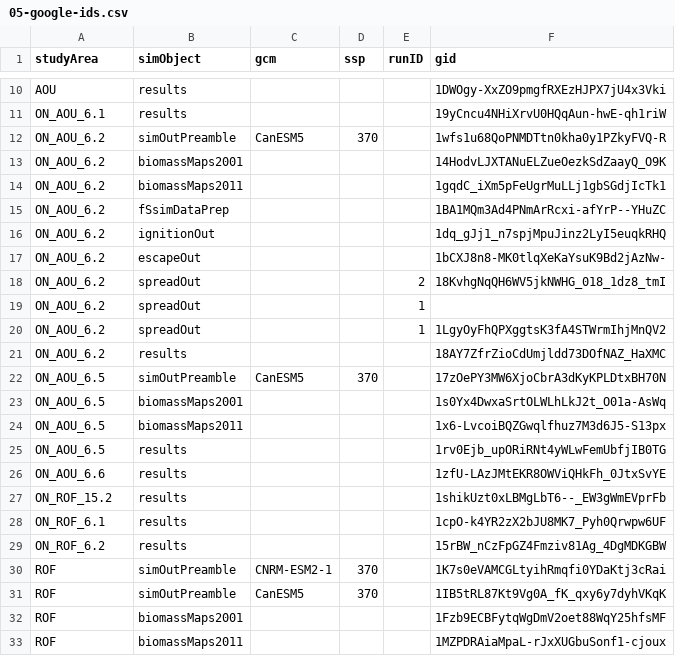
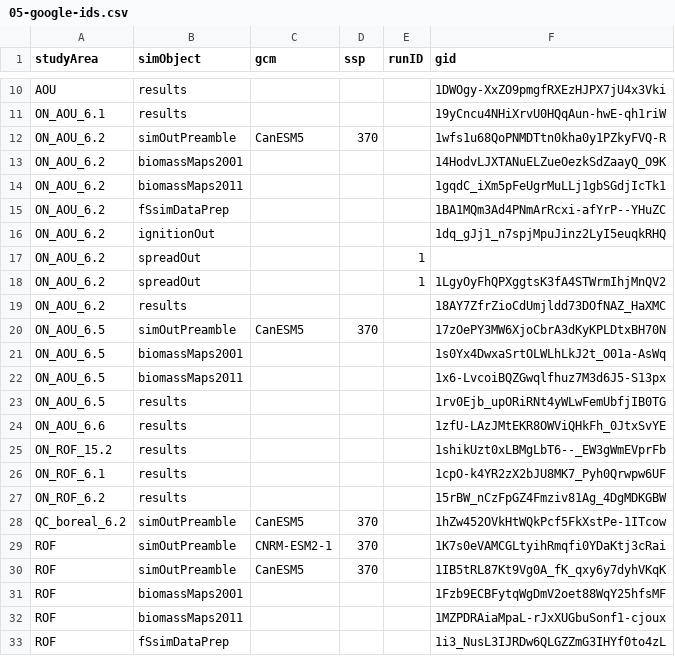
Before and after one commit to FOR-CAST/Ontario_AOU_ROF, a CSV file: 05-google-ids.csv, drawn as a sheet; only a part is shown, gaps mark what is left out; the shorter side is filled out with more unchanged rows.

Commit message:
update gids

```diff
--- a/05-google-ids.csv
+++ b/05-google-ids.csv
@@ -16,4 +16,2 @@ ON_AOU_6.2,fSsimDataPrep,"",,,1BA1MQm3Ad4PNmArRcxi-afYrP--YHuZC
 ON_AOU_6.2,ignitionOut,"",,,1dq_gJj1_n7spjMpuJinz2LyI5euqkRHQ
-ON_AOU_6.2,escapeOut,"",,,1bCXJ8n8-MK0tlqXeKaYsuK9Bd2jAzNw-
-ON_AOU_6.2,spreadOut,,,2,18KvhgNqQH6WV5jkNWHG_018_1dz8_tmI
 ON_AOU_6.2,spreadOut,"",,1,""
@@ -29,2 +27,3 @@ ON_ROF_6.1,results,"",,,1cpO-k4YR2zX2bJU8MK7_Pyh0Qrwpw6UF
 ON_ROF_6.2,results,"",,,15rBW_nCzFpGZ4Fmziv81Ag_4DgMDKGBW
+QC_boreal_6.2,simOutPreamble,CanESM5,370,,1hZw452OVkHtWQkPcf5FkXstPe-1ITcow
 ROF,simOutPreamble,CNRM-ESM2-1,370,,1K7s0eVAMCGLtyihRmqfi0YDaKtj3cRai
```
